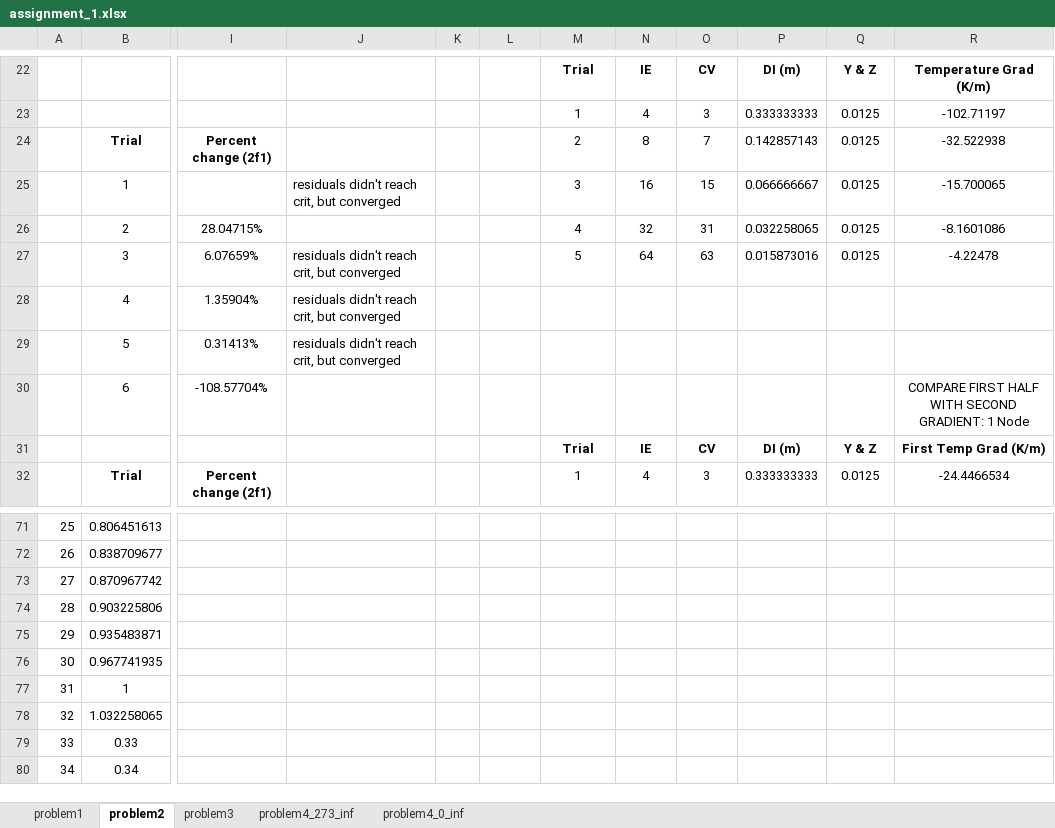
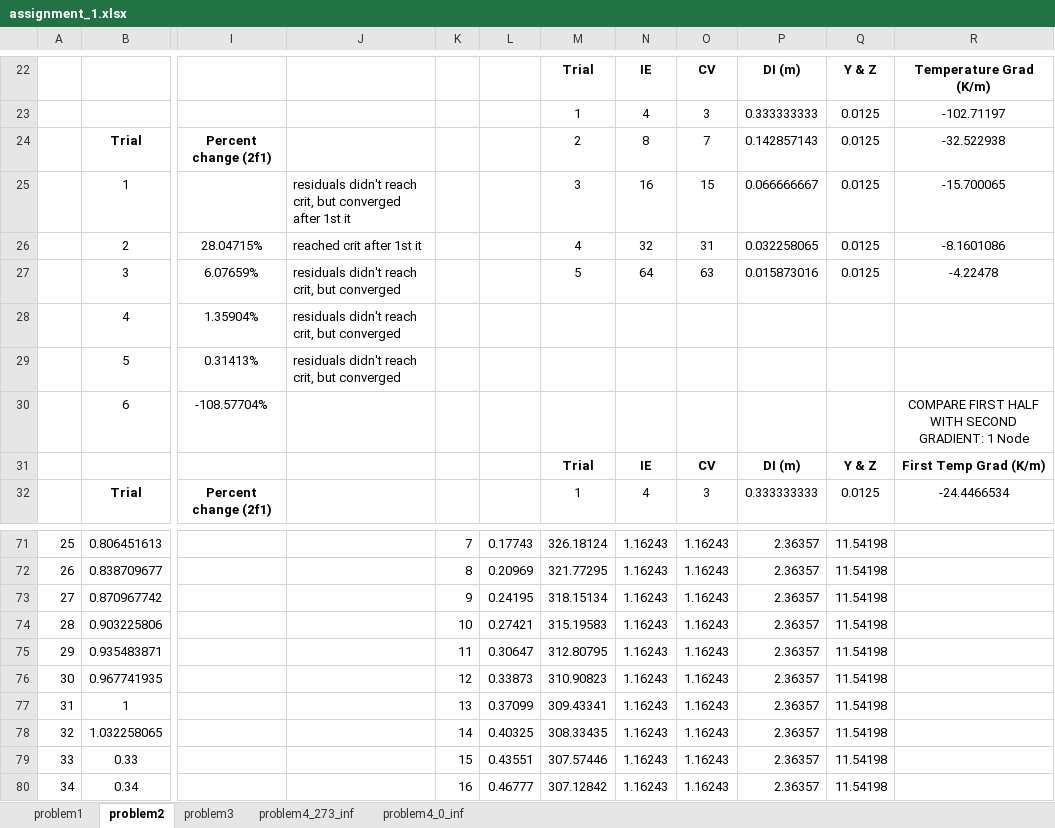
Before and after one commit to akiar/CFD_course, an Excel workbook: assignment_1/assignment_1.xlsx, sheet problem2, drawn as a sheet; only a part is shown, gaps mark what is left out; values as stored, in another font and other column widths than the file's, no borders; charts and pictures not drawn; the diff covers the shown part only; the diff names each change by its address in the sheet, - before the commit and + after, or states it on an @@ line.

```diff
--- a/assignment_1/assignment_1.xlsx (sheet problem2)
+++ b/assignment_1/assignment_1.xlsx (sheet problem2)
-J25: …but converged
+J25: …but converged after 1st it
-J26: (empty)
+J26: reached crit after 1st it
-K71: (empty)
+K71: 7
-L71: (empty)
+L71: 0.17743
-M71: (empty)
+M71: 326.18124
-N71:N80: (empty)
+N71:N80: 1.16243
-O71:O80: (empty)
+O71:O80: 1.16243
-P71:P80: (empty)
+P71:P80: 2.36357
-Q71:Q80: (empty)
+Q71:Q80: 11.54198
-K72: (empty)
+K72: 8
-L72: (empty)
+L72: 0.20969
-M72: (empty)
+M72: 321.77295
-K73: (empty)
+K73: 9
-L73: (empty)
+L73: 0.24195
-M73: (empty)
+M73: 318.15134
-K74: (empty)
+K74: 10
-L74: (empty)
+L74: 0.27421
-M74: (empty)
+M74: 315.19583
-K75: (empty)
+K75: 11
-L75: (empty)
+L75: 0.30647
-M75: (empty)
+M75: 312.80795
-K76: (empty)
+K76: 12
-L76: (empty)
+L76: 0.33873
-M76: (empty)
+M76: 310.90823
-K77: (empty)
+K77: 13
-L77: (empty)
+L77: 0.37099
-M77: (empty)
+M77: 309.43341
-K78: (empty)
+K78: 14
-L78: (empty)
+L78: 0.40325
-M78: (empty)
+M78: 308.33435
-K79: (empty)
+K79: 15
-L79: (empty)
+L79: 0.43551
-M79: (empty)
+M79: 307.57446
-K80: (empty)
+K80: 16
-L80: (empty)
+L80: 0.46777
-M80: (empty)
+M80: 307.12842
```
Also changed, not shown: 167 edited cells elsewhere in this sheet, sheet problem1, charts or pictures, 52 other files.
